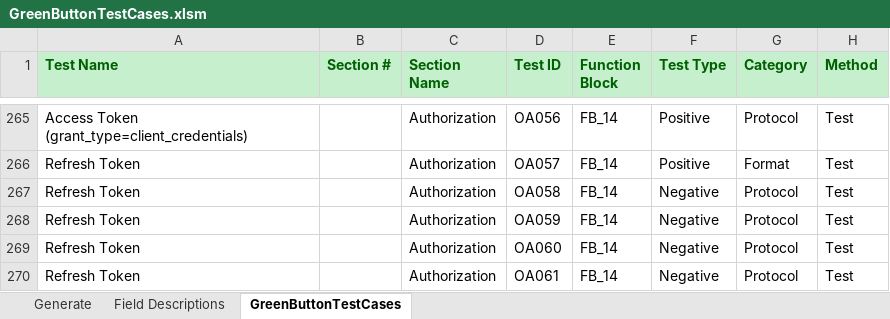
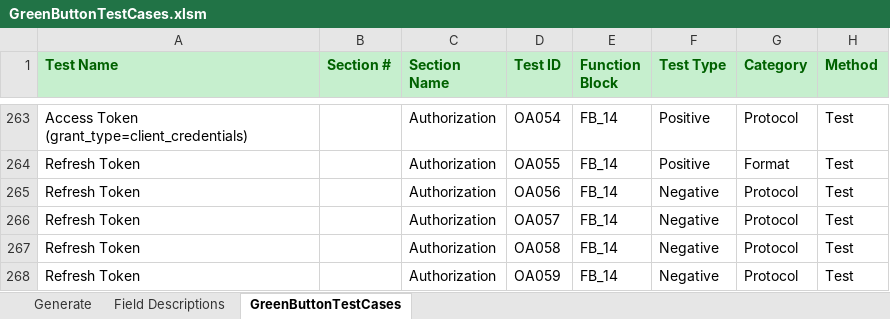
Before and after one commit to timtucker-dte/OpenESPI-GreenbuttonDataSDK, an Excel workbook: GreenButtonTestingRequirements/GreenButtonTestCases.xlsm, sheet GreenButtonTestCases, drawn as a sheet; only a part is shown, gaps mark what is left out; values as stored, in another font and other column widths than the file's, no borders; addresses are those after the commit; the diff covers the shown part only; the diff names each change by its address in the sheet, - before the commit and + after, or states it on an @@ line.

```diff
--- a/GreenButtonTestingRequirements/GreenButtonTestCases.xlsm (sheet GreenButtonTestCases)
+++ b/GreenButtonTestingRequirements/GreenButtonTestCases.xlsm (sheet GreenButtonTestCases)
-D263 (Test ID): OA056
+D263 (Test ID): OA054
-D264 (Test ID): OA057
+D264 (Test ID): OA055
-D265 (Test ID): OA058
+D265 (Test ID): OA056
-D266 (Test ID): OA059
+D266 (Test ID): OA057
-D267 (Test ID): OA060
+D267 (Test ID): OA058
-D268 (Test ID): OA061
+D268 (Test ID): OA059
```
Also changed, not shown: 2 removed rows and 104 edited cells elsewhere in this sheet, charts or pictures.
